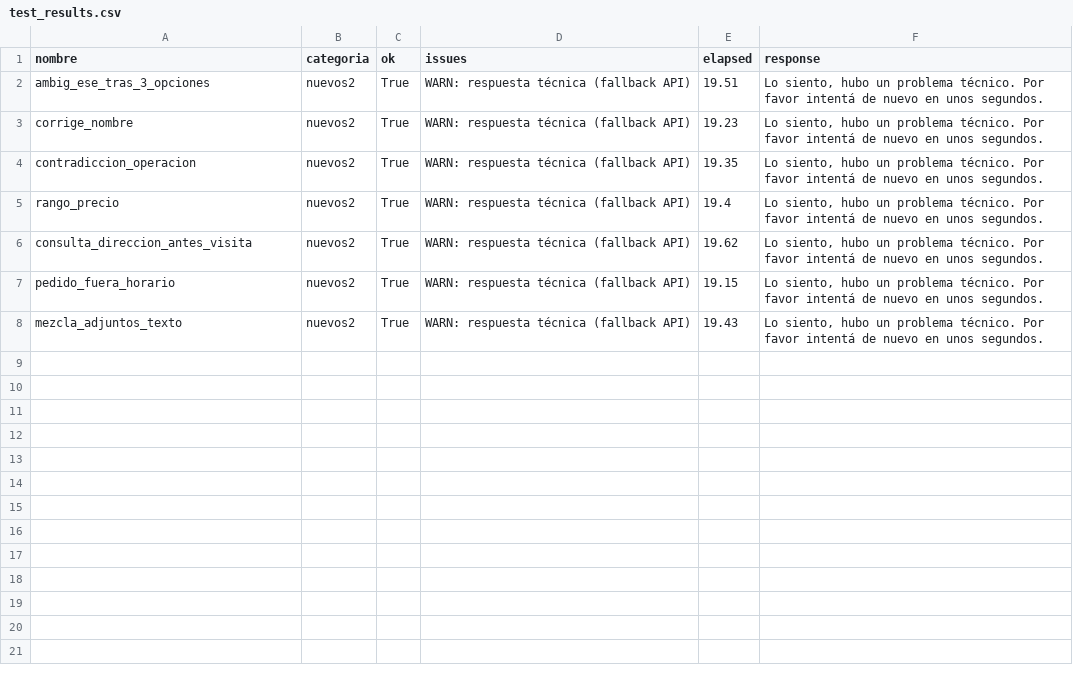
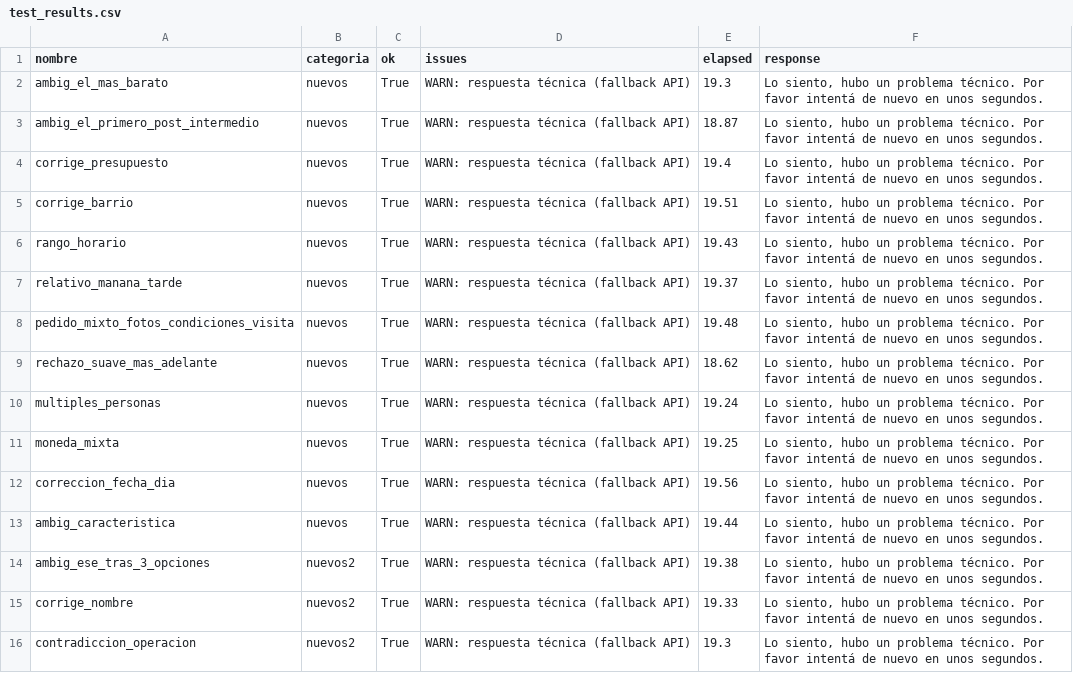
Before and after one commit to sanchezcande/RealStateBotWA, a CSV file: test_results.csv, drawn as a sheet.

```diff
--- a/test_results.csv
+++ b/test_results.csv
@@ -1,8 +1,16 @@
 nombre,categoria,ok,issues,elapsed,response
-ambig_ese_tras_3_opciones,nuevos2,True,WARN: respuesta técnica (fallback API),19.51,"Lo siento, hubo un problema técnico. Por favor intentá de nuevo en unos segundos."
-corrige_nombre,nuevos2,True,WARN: respuesta técnica (fallback API),19.23,"Lo siento, hubo un problema técnico. Por favor intentá de nuevo en unos segundos."
-contradiccion_operacion,nuevos2,True,WARN: respuesta técnica (fallback API),19.35,"Lo siento, hubo un problema técnico. Por favor intentá de nuevo en unos segundos."
-rango_precio,nuevos2,True,WARN: respuesta técnica (fallback API),19.4,"Lo siento, hubo un problema técnico. Por favor intentá de nuevo en unos segundos."
-consulta_direccion_antes_visita,nuevos2,True,WARN: respuesta técnica (fallback API),19.62,"Lo siento, hubo un problema técnico. Por favor intentá de nuevo en unos segundos."
-pedido_fuera_horario,nuevos2,True,WARN: respuesta técnica (fallback API),19.15,"Lo siento, hubo un problema técnico. Por favor intentá de nuevo en unos segundos."
-mezcla_adjuntos_texto,nuevos2,True,WARN: respuesta técnica (fallback API),19.43,"Lo siento, hubo un problema técnico. Por favor intentá de nuevo en unos segundos."
+ambig_el_mas_barato,nuevos,True,WARN: respuesta técnica (fallback API),19.3,"Lo siento, hubo un problema técnico. Por favor intentá de nuevo en unos segundos."
+ambig_el_primero_post_intermedio,nuevos,True,WARN: respuesta técnica (fallback API),18.87,"Lo siento, hubo un problema técnico. Por favor intentá de nuevo en unos segundos."
+corrige_presupuesto,nuevos,True,WARN: respuesta técnica (fallback API),19.4,"Lo siento, hubo un problema técnico. Por favor intentá de nuevo en unos segundos."
+corrige_barrio,nuevos,True,WARN: respuesta técnica (fallback API),19.51,"Lo siento, hubo un problema técnico. Por favor intentá de nuevo en unos segundos."
+rango_horario,nuevos,True,WARN: respuesta técnica (fallback API),19.43,"Lo siento, hubo un problema técnico. Por favor intentá de nuevo en unos segundos."
+relativo_manana_tarde,nuevos,True,WARN: respuesta técnica (fallback API),19.37,"Lo siento, hubo un problema técnico. Por favor intentá de nuevo en unos segundos."
+pedido_mixto_fotos_condiciones_visita,nuevos,True,WARN: respuesta técnica (fallback API),19.48,"Lo siento, hubo un problema técnico. Por favor intentá de nuevo en unos segundos."
+rechazo_suave_mas_adelante,nuevos,True,WARN: respuesta técnica (fallback API),18.62,"Lo siento, hubo un problema técnico. Por favor intentá de nuevo en unos segundos."
+multiples_personas,nuevos,True,WARN: respuesta técnica (fallback API),19.24,"Lo siento, hubo un problema técnico. Por favor intentá de nuevo en unos segundos."
+moneda_mixta,nuevos,True,WARN: respuesta técnica (fallback API),19.25,"Lo siento, hubo un problema técnico. Por favor intentá de nuevo en unos segundos."
+correccion_fecha_dia,nuevos,True,WARN: respuesta técnica (fallback API),19.56,"Lo siento, hubo un problema técnico. Por favor intentá de nuevo en unos segundos."
+ambig_caracteristica,nuevos,True,WARN: respuesta técnica (fallback API),19.44,"Lo siento, hubo un problema técnico. Por favor intentá de nuevo en unos segundos."
+ambig_ese_tras_3_opciones,nuevos2,True,WARN: respuesta técnica (fallback API),19.38,"Lo siento, hubo un problema técnico. Por favor intentá de nuevo en unos segundos."
+corrige_nombre,nuevos2,True,WARN: respuesta técnica (fallback API),19.33,"Lo siento, hubo un problema técnico. Por favor intentá de nuevo en unos segundos."
+contradiccion_operacion,nuevos2,True,WARN: respuesta técnica (fallback API),19.3,"Lo siento, hubo un problema técnico. Por favor intentá de nuevo en unos segundos."
```
Also changed, not shown: 1 other file.
